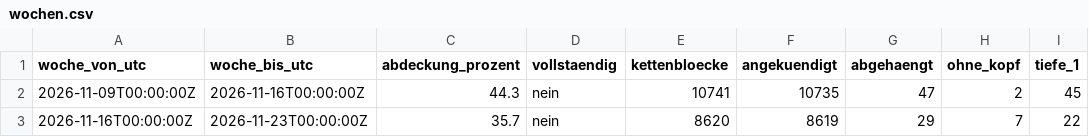
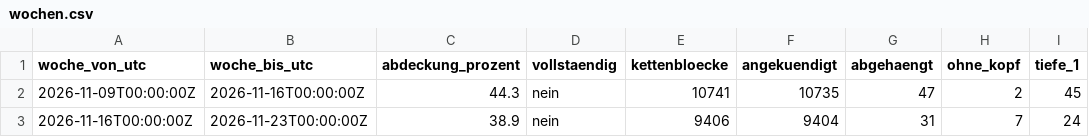
Before and after one commit to neoalphavault-png/kaspa-pulse, a CSV file: data/zcash-mainnet/lauscher-dauer/wochen.csv, drawn as a sheet; only a part is shown; the diff names each change by its address in the sheet, - before the commit and + after, or states it on an @@ line.

Commit message:
zcash mainnet: zuhoerer dauer auswertung [bot]

```diff
--- a/data/zcash-mainnet/lauscher-dauer/wochen.csv
+++ b/data/zcash-mainnet/lauscher-dauer/wochen.csv
-C3 (abdeckung_prozent): 35.7
+C3 (abdeckung_prozent): 38.9
-E3 (kettenbloecke): 8620
+E3 (kettenbloecke): 9406
-F3 (angekuendigt): 8619
+F3 (angekuendigt): 9404
-G3 (abgehaengt): 29
+G3 (abgehaengt): 31
-I3 (tiefe_1): 22
+I3 (tiefe_1): 24
```
Also changed, not shown: 2 other files.
